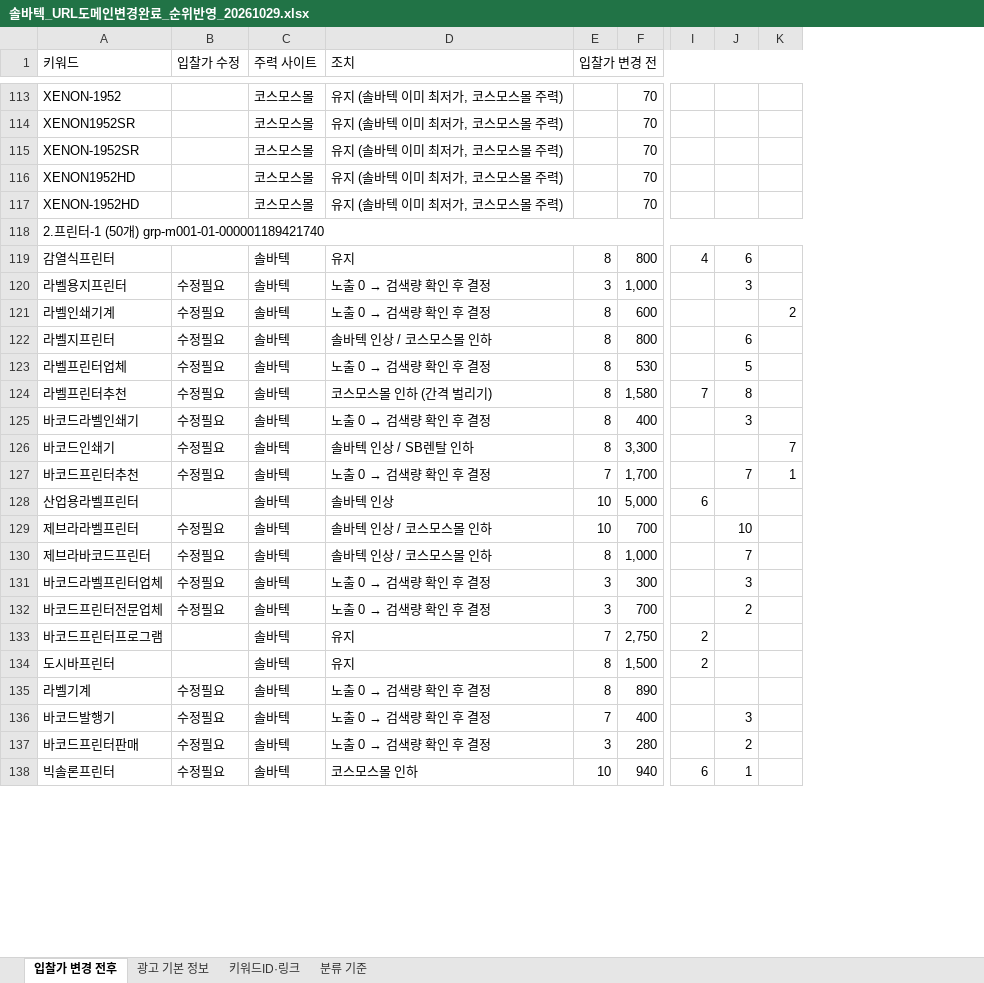
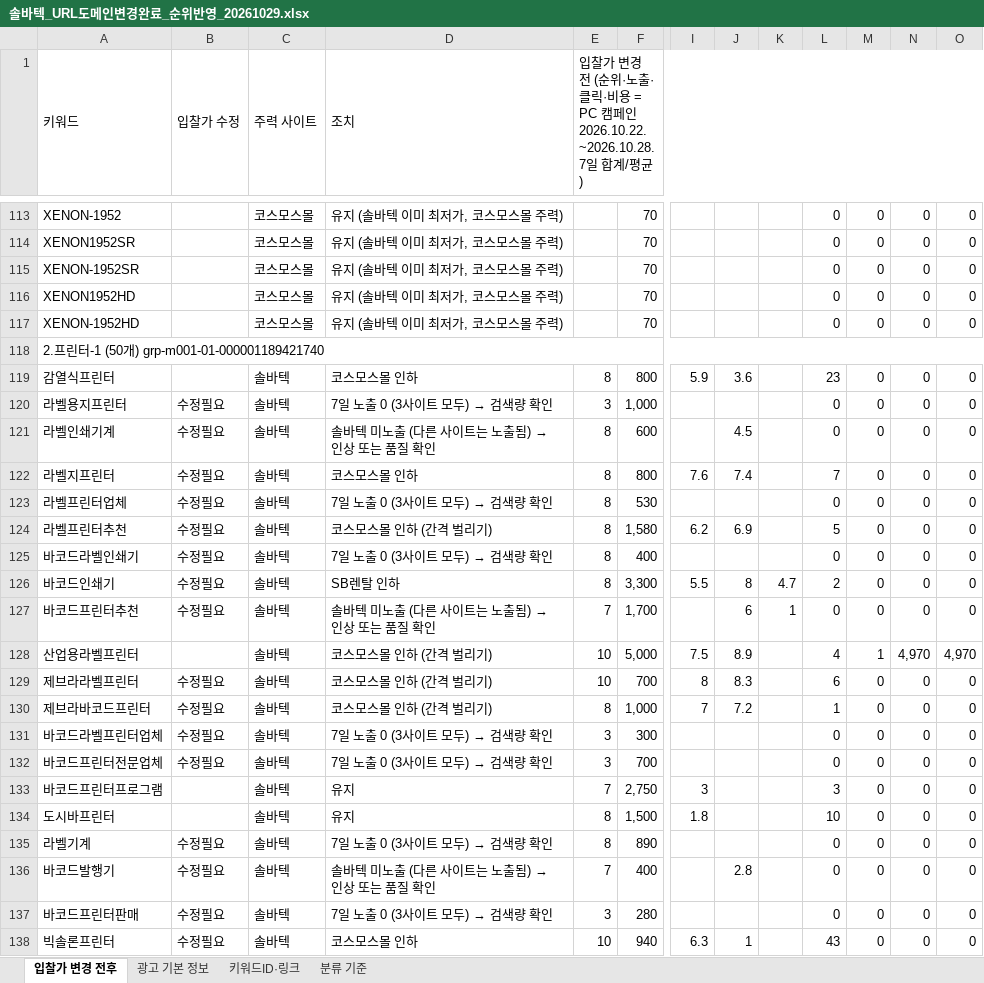
Before and after one commit to 24730060/-, an Excel workbook: 솔바텍_URL도메인변경완료_순위반영_20261029.xlsx, sheet 입찰가 변경 전후, drawn as a sheet; only a part is shown, gaps mark what is left out; values as stored, in another font and other column widths than the file's, no cell formats; removed rows and columns are numbered as before the commit, all else as after; the diff covers the shown part only; the diff names each change by its address in the sheet, - before the commit and + after, or states it on an @@ line.

```diff
--- a/솔바텍_URL도메인변경완료_순위반영_20261029.xlsx (sheet 입찰가 변경 전후)
+++ b/솔바텍_URL도메인변경완료_순위반영_20261029.xlsx (sheet 입찰가 변경 전후)
-column I, rows 119-138: 4 |  |  |  |  | 7 |  |  |  | 6 |  |  |  |  | 2 | 2 |  |  |  | 6
+column I, rows 119-138: 5.9 |  |  | 7.6 |  | 6.2 |  | 5.5 |  | 7.5 | 8 | 7 |  |  | 3 | 1.8 |  |  |  | 6.3
+column L, rows 113-138: 0 | 0 | 0 | 0 | 0 |  | 23 | 0 | 0 | 7 | 0 | 5 | 0 | 2 | 0 | 4 | 6 | 1 | 0 | 0 | 3 | 10 | 0 | 0 | 0 | 43
+column M, rows 113-138: 0 | 0 | 0 | 0 | 0 |  | 0 | 0 | 0 | 0 | 0 | 0 | 0 | 0 | 0 | 1 | 0 | 0 | 0 | 0 | 0 | 0 | 0 | 0 | 0 | 0
+column N, rows 113-138: 0 | 0 | 0 | 0 | 0 |  | 0 | 0 | 0 | 0 | 0 | 0 | 0 | 0 | 0 | 4,970 | 0 | 0 | 0 | 0 | 0 | 0 | 0 | 0 | 0 | 0
+column O, rows 113-138: 0 | 0 | 0 | 0 | 0 |  | 0 | 0 | 0 | 0 | 0 | 0 | 0 | 0 | 0 | 4,970 | 0 | 0 | 0 | 0 | 0 | 0 | 0 | 0 | 0 | 0
-E1: 입찰가 변경 전
+E1: 입찰가 변경 전 (순위·노출·클릭·비용 = PC 캠페인 2026.10.22.~2026.10.28. 7일 합계/평균)
-D119 (조치): 유지
+D119 (조치): 코스모스몰 인하
-J119: 6
+J119: 3.6
@@ D120 (조치): 노출 0 → 검색량 확인 후 결정 → 7일 노출 0 (3사이트 모두) → 검색량 확인 @@
-J120: 3
+J120: (empty)
@@ D121 (조치): 노출 0 → 검색량 확인 후 결정 → 솔바텍 미노출 (다른 사이트는 노출됨) → 인상 또는 품질 확인 @@
-J121: (empty)
+J121: 4.5
-K121: 2
+K121: (empty)
-D122 (조치): 솔바텍 인상 / 코스모스몰 인하
+D122 (조치): 코스모스몰 인하
-J122: 6
+J122: 7.4
@@ D123 (조치): 노출 0 → 검색량 확인 후 결정 → 7일 노출 0 (3사이트 모두) → 검색량 확인 @@
-J123: 5
+J123: (empty)
-J124: 8
+J124: 6.9
@@ D125 (조치): 노출 0 → 검색량 확인 후 결정 → 7일 노출 0 (3사이트 모두) → 검색량 확인 @@
-J125: 3
+J125: (empty)
-D126 (조치): 솔바텍 인상 / SB렌탈 인하
+D126 (조치): SB렌탈 인하
-J126: (empty)
+J126: 8
-K126: 7
+K126: 4.7
@@ D127 (조치): 노출 0 → 검색량 확인 후 결정 → 솔바텍 미노출 (다른 사이트는 노출됨) → 인상 또는 품질 확인 @@
-J127: 7
+J127: 6
-D128 (조치): 솔바텍 인상
+D128 (조치): 코스모스몰 인하 (간격 벌리기)
-J128: (empty)
+J128: 8.9
-D129:D130 (조치): 솔바텍 인상 / 코스모스몰 인하
+D129:D130 (조치): 코스모스몰 인하 (간격 벌리기)
-J129: 10
+J129: 8.3
-J130: 7
+J130: 7.2
@@ D131:D132 (조치): 노출 0 → 검색량 확인 후 결정 → 7일 노출 0 (3사이트 모두) → 검색량 확인 @@
-J131: 3
+J131: (empty)
-J132: 2
+J132: (empty)
@@ D135 (조치): 노출 0 → 검색량 확인 후 결정 → 7일 노출 0 (3사이트 모두) → 검색량 확인 @@
@@ D136 (조치): 노출 0 → 검색량 확인 후 결정 → 솔바텍 미노출 (다른 사이트는 노출됨) → 인상 또는 품질 확인 @@
-J136: 3
+J136: 2.8
@@ D137 (조치): 노출 0 → 검색량 확인 후 결정 → 7일 노출 0 (3사이트 모두) → 검색량 확인 @@
-J137: 2
+J137: (empty)
```
Also changed, not shown: 494 edited cells elsewhere in this sheet, sheet 광고 기본 정보, cell formats.
